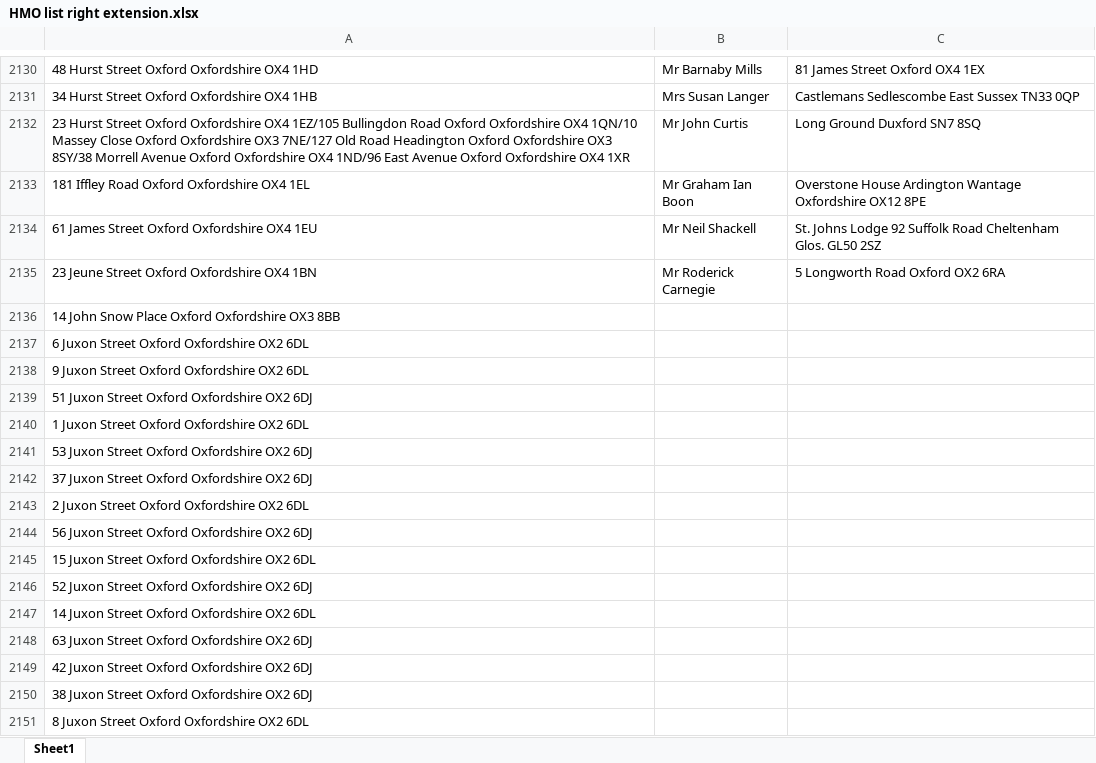
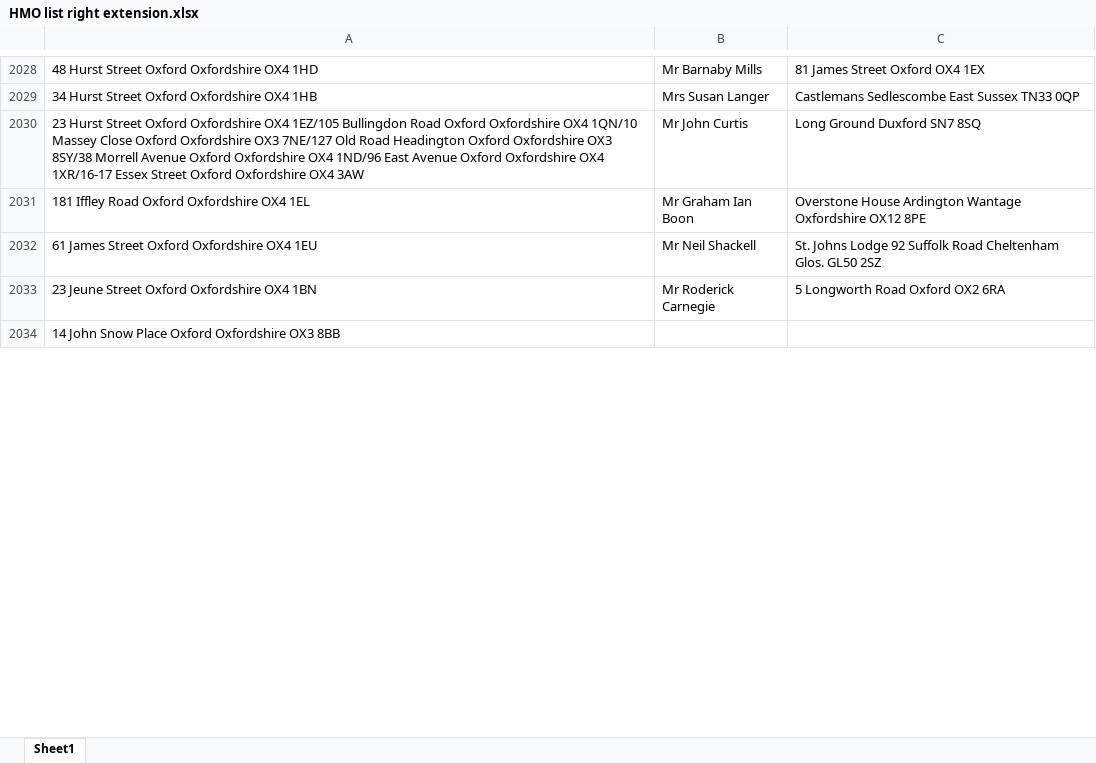
Before and after one commit to uach2016/complete-list, an Excel workbook: HMO list right extension.xlsx, sheet Sheet1, drawn as a sheet; only a part is shown, gaps mark what is left out; values as stored, in another font and other column widths than the file's, no borders; conditional formats and table styles not drawn; removed rows and columns are numbered as before the commit, all else as after; the diff covers the shown part only; the diff names each change by its address in the sheet, - before the commit and + after, or states it on an @@ line.

Commit message:
12day

```diff
--- a/HMO list right extension.xlsx (sheet Sheet1)
+++ b/HMO list right extension.xlsx (sheet Sheet1)
-A2030: …Oxfordshire OX4 1XR
+A2030: …Oxfordshire OX4 1XR/16-17 Essex Street Oxford Oxfordshire OX4 3AW
-row 2137: 6 Juxon Street Oxford Oxfordshire OX2 6DL
-row 2138: 9 Juxon Street Oxford Oxfordshire OX2 6DL
-row 2139: 51 Juxon Street Oxford Oxfordshire OX2 6DJ
-row 2140: 1 Juxon Street Oxford Oxfordshire OX2 6DL
-row 2141: 53 Juxon Street Oxford Oxfordshire OX2 6DJ
-row 2142: 37 Juxon Street Oxford Oxfordshire OX2 6DJ
-row 2143: 2 Juxon Street Oxford Oxfordshire OX2 6DL
-row 2144: 56 Juxon Street Oxford Oxfordshire OX2 6DJ
-row 2145: 15 Juxon Street Oxford Oxfordshire OX2 6DL
-row 2146: 52 Juxon Street Oxford Oxfordshire OX2 6DJ
-row 2147: 14 Juxon Street Oxford Oxfordshire OX2 6DL
-row 2148: 63 Juxon Street Oxford Oxfordshire OX2 6DJ
-row 2149: 42 Juxon Street Oxford Oxfordshire OX2 6DJ
-row 2150: 38 Juxon Street Oxford Oxfordshire OX2 6DJ
-row 2151: 8 Juxon Street Oxford Oxfordshire OX2 6DL
```
Also changed, not shown: 14 added rows, 163 removed rows and 331 edited cells elsewhere in this sheet.
